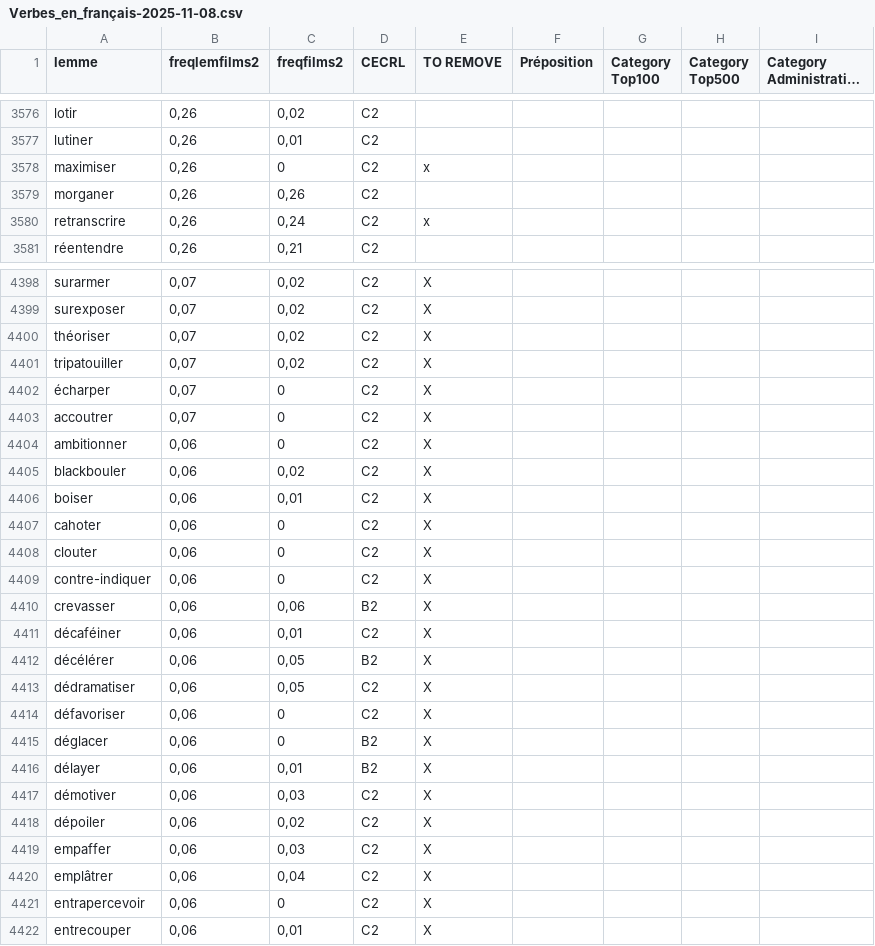
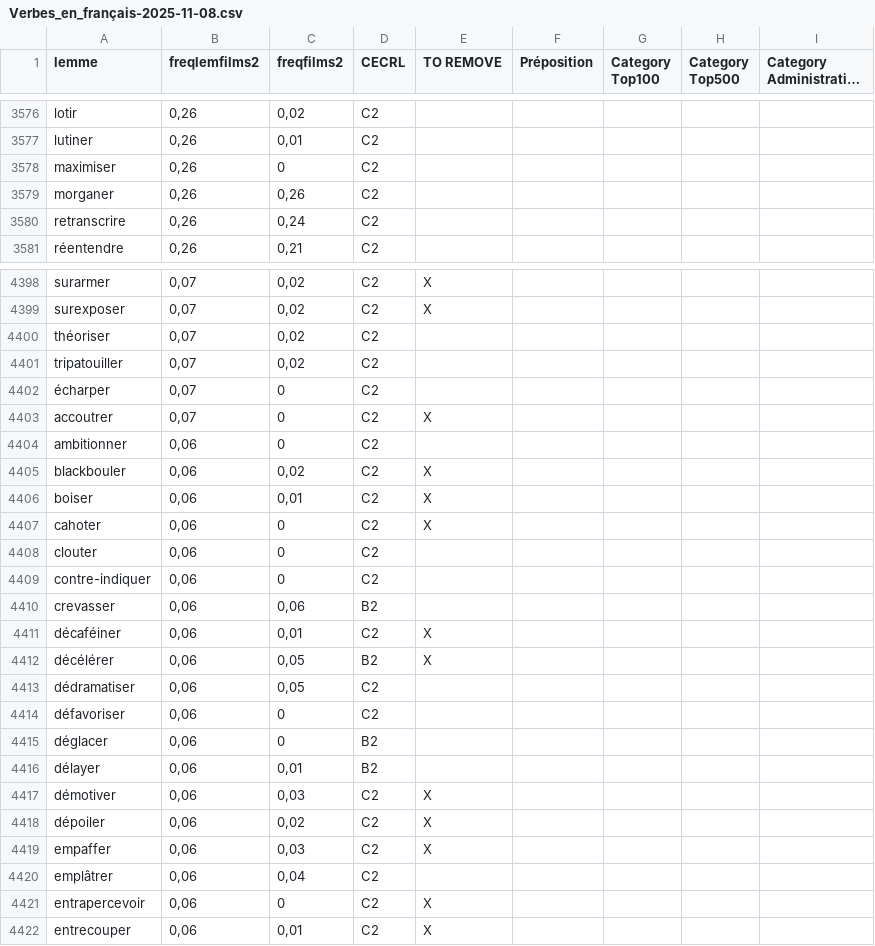
Before and after one commit to StorkST/french_verbs, a CSV file: Verbes_en_français-2025-11-08.csv, drawn as a sheet; only a part is shown, gaps mark what is left out; long unchanged cells end in …; the diff covers the shown part only.

```diff
--- a/Verbes_en_français-2025-11-08.csv
+++ b/Verbes_en_français-2025-11-08.csv
@@ -3580,5 +3580,5 @@ lotir,"0,26","0,02",C2,,,,,
 lutiner,"0,26","0,01",C2,,,,,
-maximiser,"0,26",0,C2,x,,,,
+maximiser,"0,26",0,C2,,,,,
 morganer,"0,26","0,26",C2,,,,,
-retranscrire,"0,26","0,24",C2,x,,,,
+retranscrire,"0,26","0,24",C2,,,,,
 réentendre,"0,26","0,21",C2,,,,,
@@ -4402,7 +4402,7 @@ surarmer,"0,07","0,02",C2,X,,,,
 surexposer,"0,07","0,02",C2,X,,,,
-théoriser,"0,07","0,02",C2,X,,,,
-tripatouiller,"0,07","0,02",C2,X,,,,
-écharper,"0,07",0,C2,X,,,,
+théoriser,"0,07","0,02",C2,,,,,
+tripatouiller,"0,07","0,02",C2,,,,,
+écharper,"0,07",0,C2,,,,,
 accoutrer,"0,07",0,C2,X,,,,
-ambitionner,"0,06",0,C2,X,,,,
+ambitionner,"0,06",0,C2,,,,,
 blackbouler,"0,06","0,02",C2,X,,,,
@@ -4410,11 +4410,11 @@ boiser,"0,06","0,01",C2,X,,,,
 cahoter,"0,06",0,C2,X,,,,
-clouter,"0,06",0,C2,X,,,,
-contre-indiquer,"0,06",0,C2,X,,,,
-crevasser,"0,06","0,06",B2,X,,,,
+clouter,"0,06",0,C2,,,,,
+contre-indiquer,"0,06",0,C2,,,,,
+crevasser,"0,06","0,06",B2,,,,,
 décaféiner,"0,06","0,01",C2,X,,,,
 décélérer,"0,06","0,05",B2,X,,,,
-dédramatiser,"0,06","0,05",C2,X,,,,
-défavoriser,"0,06",0,C2,X,,,,
-déglacer,"0,06",0,B2,X,,,,
-délayer,"0,06","0,01",B2,X,,,,
+dédramatiser,"0,06","0,05",C2,,,,,
+défavoriser,"0,06",0,C2,,,,,
+déglacer,"0,06",0,B2,,,,,
+délayer,"0,06","0,01",B2,,,,,
 démotiver,"0,06","0,03",C2,X,,,,
@@ -4422,3 +4422,3 @@ dépoiler,"0,06","0,02",C2,X,,,,
 empaffer,"0,06","0,03",C2,X,,,,
-emplâtrer,"0,06","0,04",C2,X,,,,
+emplâtrer,"0,06","0,04",C2,,,,,
 entrapercevoir,"0,06",0,C2,X,,,,
```
Also changed, not shown: 75 edited cells elsewhere in this file.
